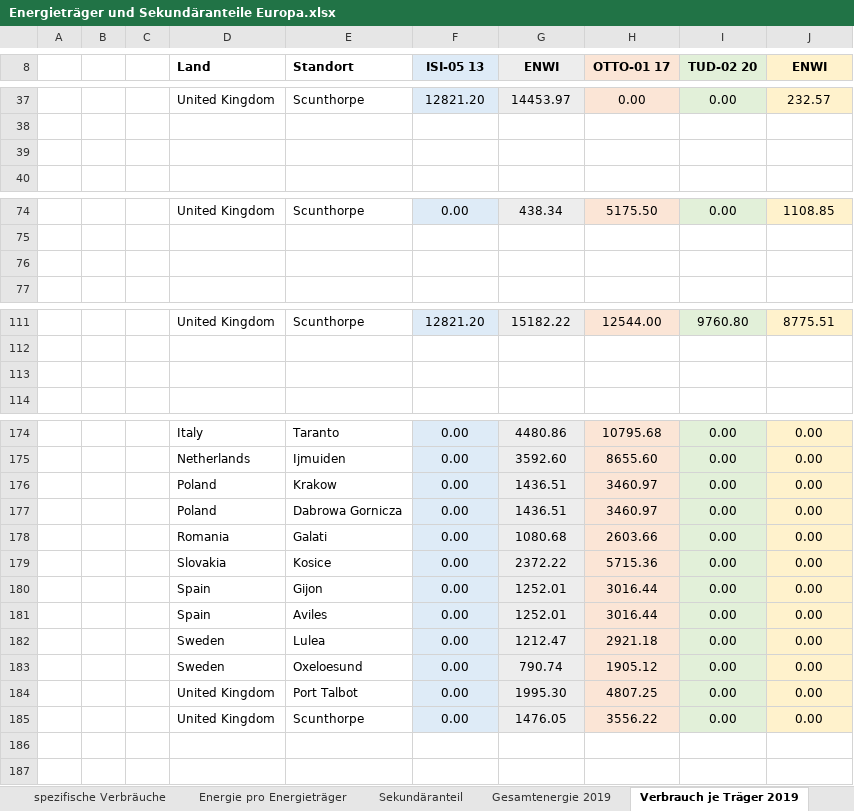
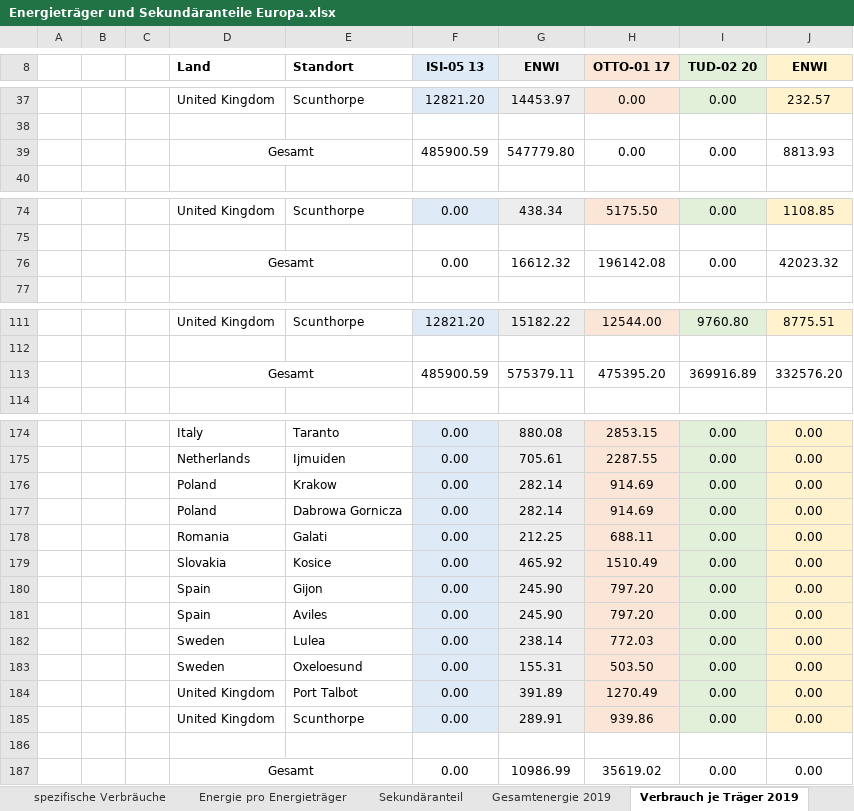
Before and after one commit to agrobe-ffe/test2, an Excel workbook: Energieträger und Sekundäranteile Europa.xlsx, sheet Verbrauch je Träger 2019, drawn as a sheet; only a part is shown, gaps mark what is left out; values as stored, in another font and other column widths than the file's, no borders; the diff covers the shown part only; the diff names each change by its address in the sheet, - before the commit and + after, or states it on an @@ line.

Commit message:
Erstellung von Summen zur Sichtbarmachung der Gesamtmengen

```diff
--- a/Energieträger und Sekundäranteile Europa.xlsx (sheet Verbrauch je Träger 2019)
+++ b/Energieträger und Sekundäranteile Europa.xlsx (sheet Verbrauch je Träger 2019)
-row 39: (empty)
+row 39:  |  |  | Gesamt |  | 485900.59 | 547779.80 | 0.00 | 0.00 | 8813.93
+D39:E39 merged
-row 76: (empty)
+row 76:  |  |  | Gesamt |  | 0.00 | 16612.32 | 196142.08 | 0.00 | 42023.32
+D76:E76 merged
-row 113: (empty)
+row 113:  |  |  | Gesamt |  | 485900.59 | 575379.11 | 475395.20 | 369916.89 | 332576.20
+D113:E113 merged
-G174 (ENWI): 4480.86
+G174 (ENWI): 880.08
-H174 (OTTO-01 17): 10795.68
+H174 (OTTO-01 17): 2853.15
-G175 (ENWI): 3592.60
+G175 (ENWI): 705.61
-H175 (OTTO-01 17): 8655.60
+H175 (OTTO-01 17): 2287.55
-G176:G177 (ENWI): 1436.51
+G176:G177 (ENWI): 282.14
-H176:H177 (OTTO-01 17): 3460.97
+H176:H177 (OTTO-01 17): 914.69
-G178 (ENWI): 1080.68
+G178 (ENWI): 212.25
-H178 (OTTO-01 17): 2603.66
+H178 (OTTO-01 17): 688.11
-G179 (ENWI): 2372.22
+G179 (ENWI): 465.92
-H179 (OTTO-01 17): 5715.36
+H179 (OTTO-01 17): 1510.49
-G180:G181 (ENWI): 1252.01
+G180:G181 (ENWI): 245.90
-H180:H181 (OTTO-01 17): 3016.44
+H180:H181 (OTTO-01 17): 797.20
-G182 (ENWI): 1212.47
+G182 (ENWI): 238.14
-H182 (OTTO-01 17): 2921.18
+H182 (OTTO-01 17): 772.03
-G183 (ENWI): 790.74
+G183 (ENWI): 155.31
-H183 (OTTO-01 17): 1905.12
+H183 (OTTO-01 17): 503.50
-G184 (ENWI): 1995.30
+G184 (ENWI): 391.89
-H184 (OTTO-01 17): 4807.25
+H184 (OTTO-01 17): 1270.49
-G185 (ENWI): 1476.05
+G185 (ENWI): 289.91
-H185 (OTTO-01 17): 3556.22
+H185 (OTTO-01 17): 939.86
+row 186: (empty)
+row 187:  |  |  | Gesamt |  | 0.00 | 10986.99 | 35619.02 | 0.00 | 0.00
```
Also changed, not shown: 40 edited cells and merged cells elsewhere in this sheet, sheet Verbrauch je Träger 2050 var., sheet Gesamtenergie 2050 var., sheet Energie pro Energieträger, formulas that keep their value.
